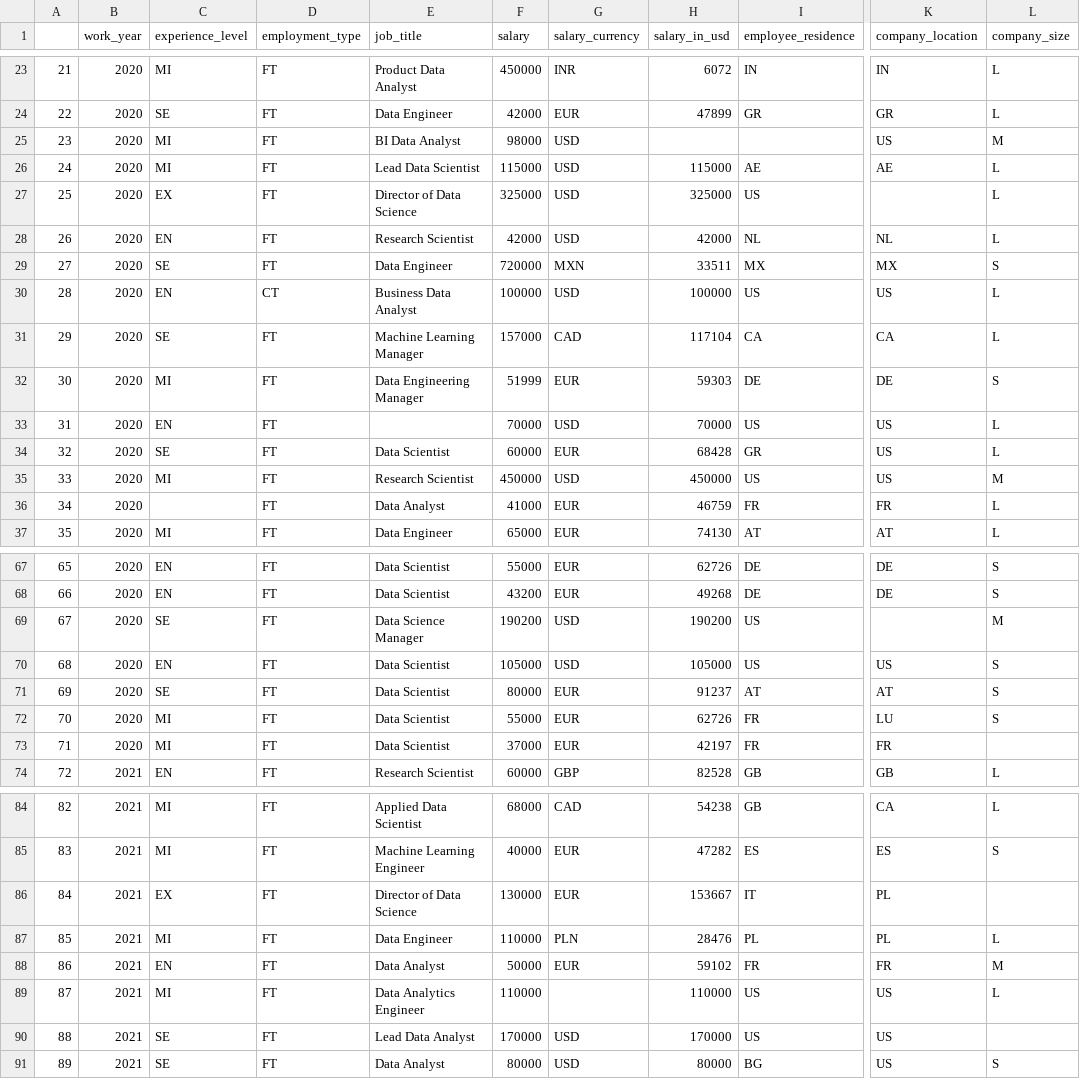
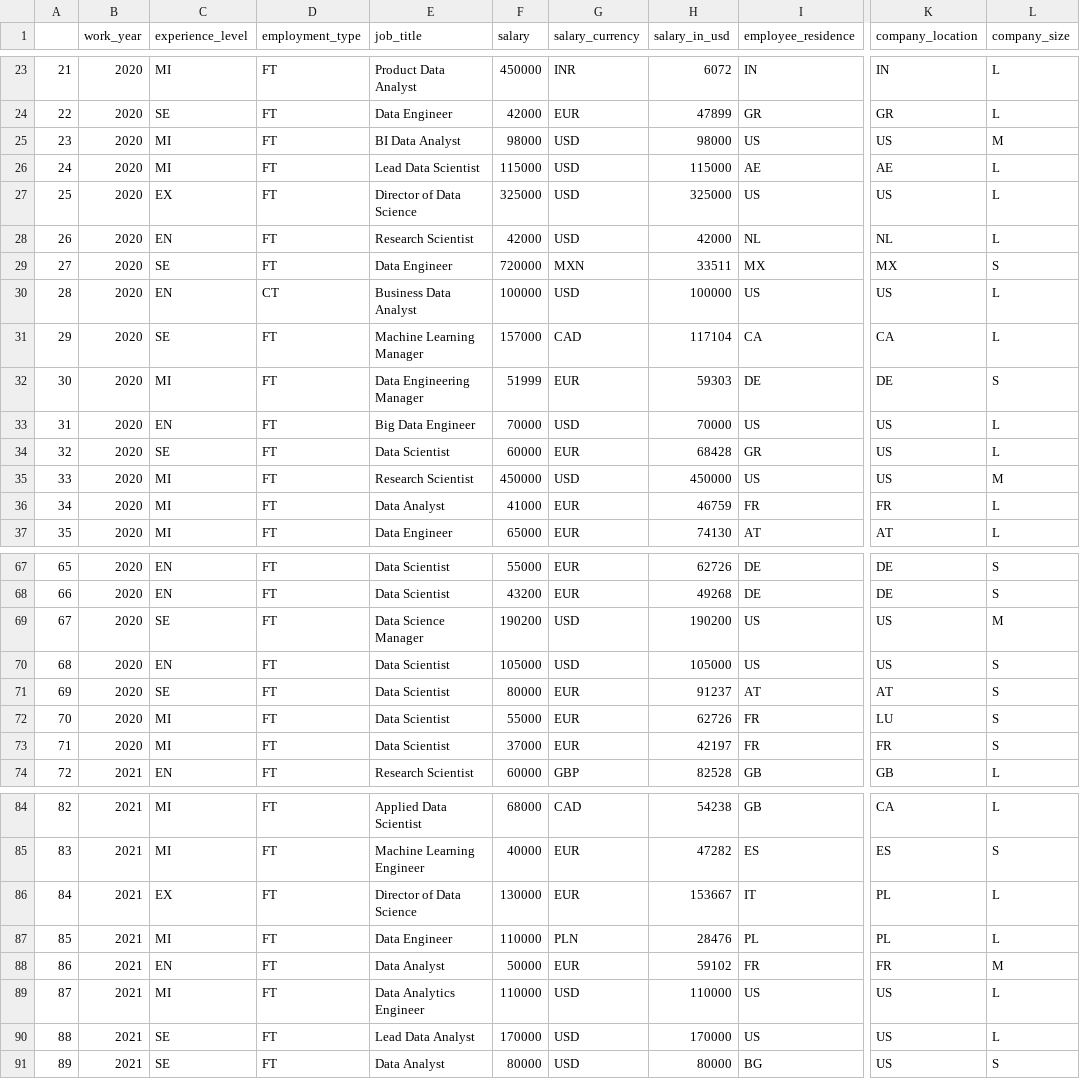
Before and after one commit to Jay07GIT/bitsmtechdatascience, a CSV file: ds.salaries.csv, drawn as a sheet; only a part is shown, gaps mark what is left out; the diff covers the shown part only; the diff names each change by its address in the sheet, - before the commit and + after, or states it on an @@ line.

```diff
--- a/ds.salaries.csv
+++ b/ds.salaries.csv
-H25 (salary_in_usd): (empty)
+H25 (salary_in_usd): 98000
-I25 (employee_residence): (empty)
+I25 (employee_residence): US
-K27 (company_location): (empty)
+K27 (company_location): US
-E33 (job_title): (empty)
+E33 (job_title): Big Data Engineer
-C36 (experience_level): (empty)
+C36 (experience_level): MI
-K69 (company_location): (empty)
+K69 (company_location): US
-L73 (company_size): (empty)
+L73 (company_size): S
-L86 (company_size): (empty)
+L86 (company_size): L
-G89 (salary_currency): (empty)
+G89 (salary_currency): USD
-L90 (company_size): (empty)
+L90 (company_size): L
```
Also changed, not shown: 5 added rows and 6 edited cells elsewhere in this file.
